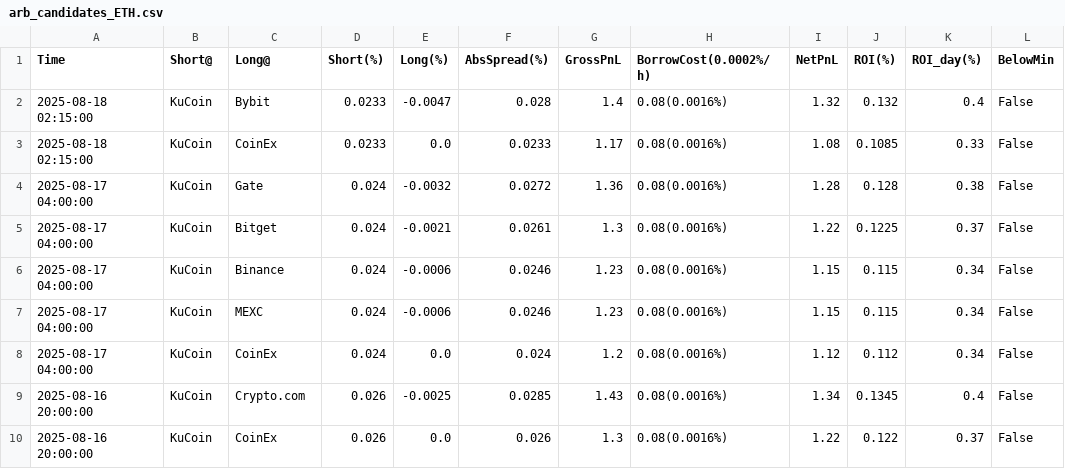
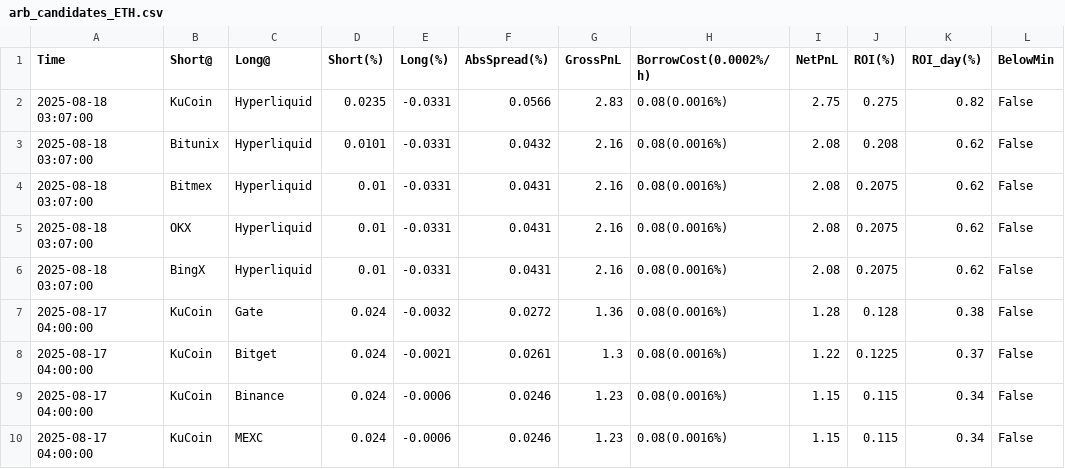
Before and after one commit to aerist123/funding-data, a CSV file: public/data/arb_candidates_ETH.csv, drawn as a sheet; only a part is shown; the shorter side is filled out with more unchanged rows; removed rows and columns are numbered as before the commit, all else as after; the diff names each change by its address in the sheet, - before the commit and + after, or states it on an @@ line.

```diff
--- a/public/data/arb_candidates_ETH.csv
+++ b/public/data/arb_candidates_ETH.csv
-row 2: 2025-08-18 02:15:00 | KuCoin | Bybit | 0.0233 | -0.0047 | 0.028 | 1.4 | 0.08(0.0016%) | 1.32 | 0.132 | 0.4 | False
-row 3: 2025-08-18 02:15:00 | KuCoin | CoinEx | 0.0233 | 0.0 | 0.0233 | 1.17 | 0.08(0.0016%) | 1.08 | 0.1085 | 0.33 | False
+row 2: 2025-08-18 03:07:00 | KuCoin | Hyperliquid | 0.0235 | -0.0331 | 0.0566 | 2.83 | 0.08(0.0016%) | 2.75 | 0.275 | 0.82 | False
+row 3: 2025-08-18 03:07:00 | Bitunix | Hyperliquid | 0.0101 | -0.0331 | 0.0432 | 2.16 | 0.08(0.0016%) | 2.08 | 0.208 | 0.62 | False
+row 4: 2025-08-18 03:07:00 | Bitmex | Hyperliquid | 0.01 | -0.0331 | 0.0431 | 2.16 | 0.08(0.0016%) | 2.08 | 0.2075 | 0.62 | False
+row 5: 2025-08-18 03:07:00 | OKX | Hyperliquid | 0.01 | -0.0331 | 0.0431 | 2.16 | 0.08(0.0016%) | 2.08 | 0.2075 | 0.62 | False
+row 6: 2025-08-18 03:07:00 | BingX | Hyperliquid | 0.01 | -0.0331 | 0.0431 | 2.16 | 0.08(0.0016%) | 2.08 | 0.2075 | 0.62 | False
```
Also changed, not shown: public/data/arb_candidates_GAS.csv, public/data/arb_candidates_HYPE.csv, 35 other files.
